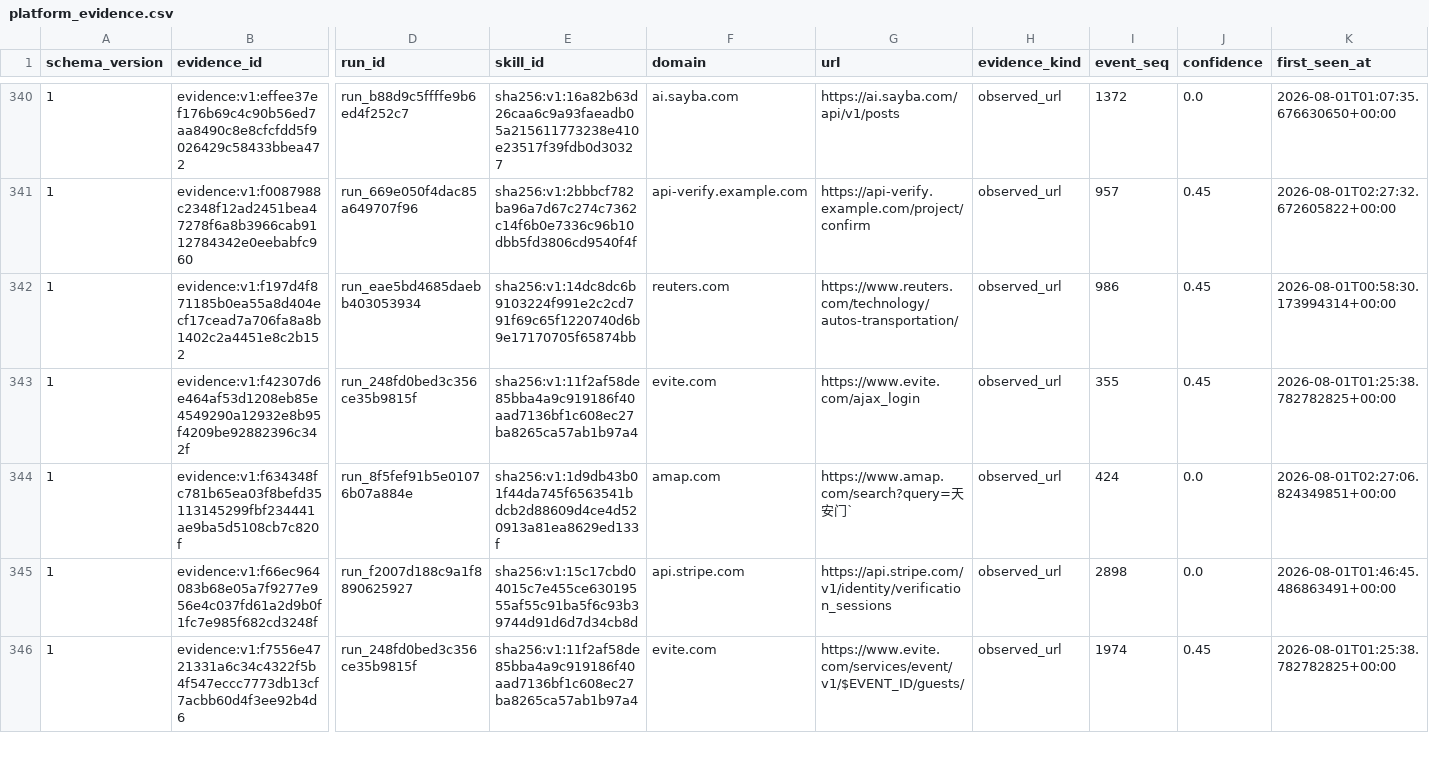
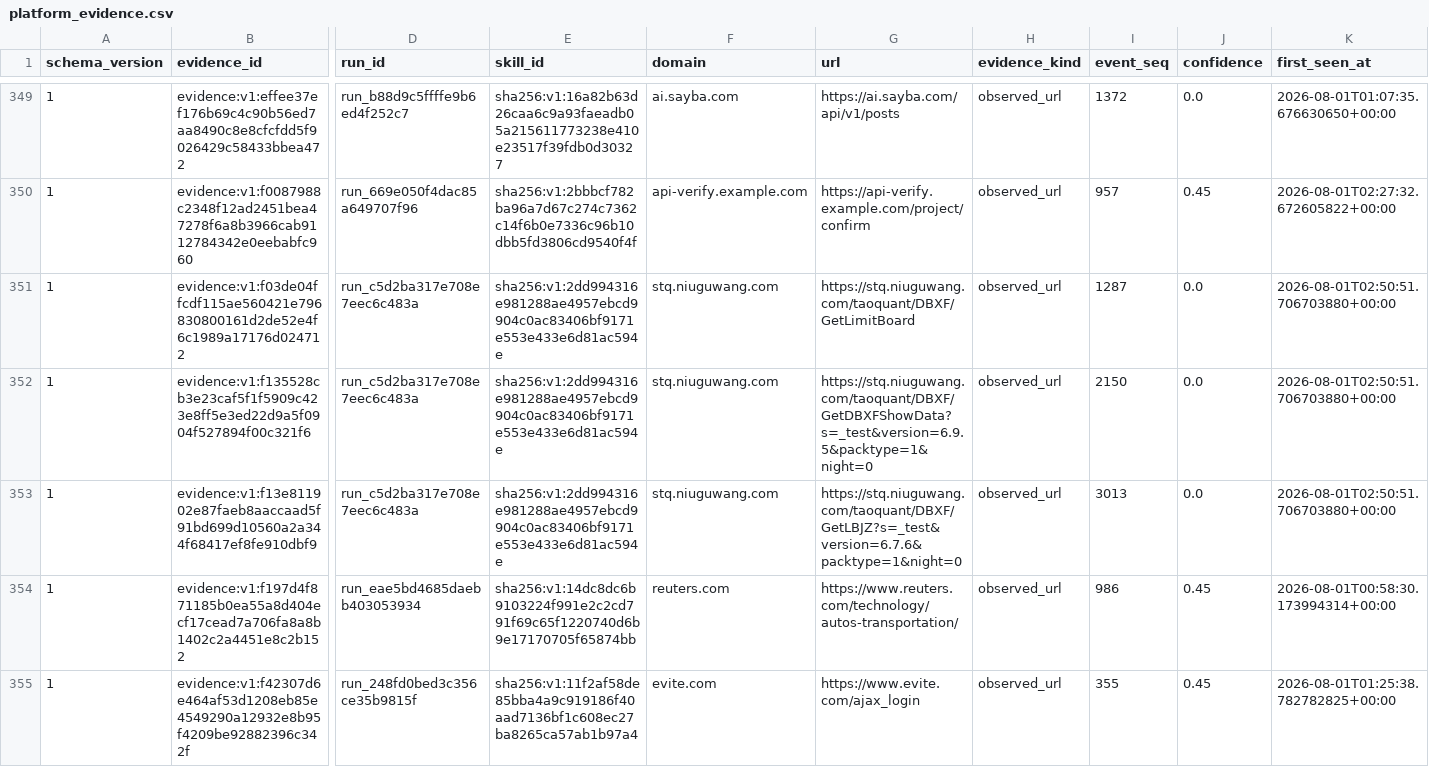
Before and after one commit to vyrus001/skillsissue.ai, a CSV file: data/platform_evidence.csv, drawn as a sheet; only a part is shown, gaps mark what is left out; the shorter side is filled out with more unchanged rows; rows hold the shown columns only; the diff covers the shown part only; the diff names each change by its address in the sheet, - before the commit and + after, or states it on an @@ line.

```diff
--- a/data/platform_evidence.csv
+++ b/data/platform_evidence.csv
+row 351: 1 | evidence:v1:f03de04ffcdf115ae560421e796830800161d2de52e4f6c1989a17176d024712 | run_c5d2ba317e708e7eec6c483a | sha256:v1:2dd994316e981288ae4957ebcd9904c0ac83406bf9171e553e433e6d81ac594e | stq.niuguwang.com | https://stq.niuguwang.com/taoquant/DBXF/GetLimitBoard | observed_url | 1287 | 0.0 | 2026-08-01T02:50:51.706703880+00:00
+row 352: 1 | evidence:v1:f135528cb3e23caf5f1f5909c423e8ff5e3ed22d9a5f0904f527894f00c321f6 | run_c5d2ba317e708e7eec6c483a | sha256:v1:2dd994316e981288ae4957ebcd9904c0ac83406bf9171e553e433e6d81ac594e | stq.niuguwang.com | https://stq.niuguwang.com/taoquant/DBXF/GetDBXFShowData?s=_test&version=6.9.5&packtype=1&night=0 | observed_url | 2150 | 0.0 | 2026-08-01T02:50:51.706703880+00:00
+row 353: 1 | evidence:v1:f13e811902e87faeb8aaccaad5f91bd699d10560a2a344f68417ef8fe910dbf9 | run_c5d2ba317e708e7eec6c483a | sha256:v1:2dd994316e981288ae4957ebcd9904c0ac83406bf9171e553e433e6d81ac594e | stq.niuguwang.com | https://stq.niuguwang.com/taoquant/DBXF/GetLBJZ?s=_test&version=6.7.6&packtype=1&night=0 | observed_url | 3013 | 0.0 | 2026-08-01T02:50:51.706703880+00:00
```
Also changed, not shown: 12 added rows elsewhere in this file, 1 other file.
